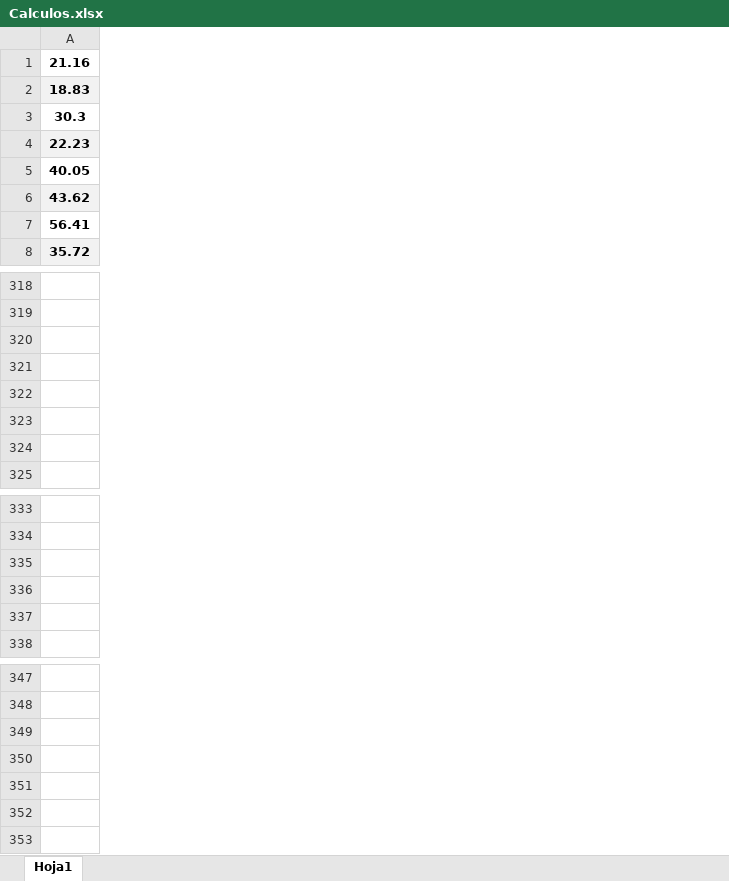
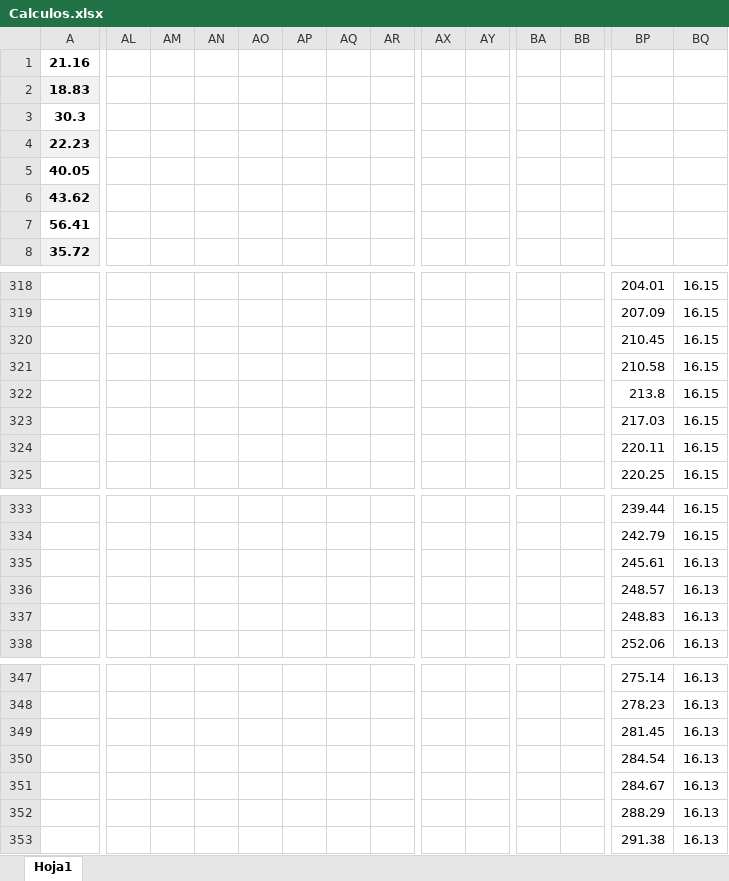
Before and after one commit to valli22/TFG-Algoritmo, an Excel workbook: Calculos.xlsx, sheet Hoja1, drawn as a sheet; only a part is shown, gaps mark what is left out; values as stored, in another font and other column widths than the file's, no borders; charts and pictures not drawn; rows hold the shown columns only; the diff covers the shown part only; the diff names each change by its address in the sheet, - before the commit and + after, or states it on an @@ line.

```diff
--- a/Calculos.xlsx (sheet Hoja1)
+++ b/Calculos.xlsx (sheet Hoja1)
+column AL, empty
+column AM, empty
+column AN, empty
+column AO, empty
+column AP, empty
+column AQ, empty
+column AR, empty
+column AX, empty
+column AY, empty
+column BA, empty
+column BB, empty
+column BP, rows 318-325: 204.01 | 207.09 | 210.45 | 210.58 | 213.8 | 217.03 | 220.11 | 220.25; rows 333-338: 239.44 | 242.79 | 245.61 | 248.57 | 248.83 | 252.06; rows 347-353: 275.14 | 278.23 | 281.45 | 284.54 | 284.67 | 288.29 | 291.38
+column BQ, rows 318-325: all 16.15; rows 333-338: 16.15 | 16.15 | 16.13 | 16.13 | 16.13 | 16.13; rows 347-353: all 16.13
-row 320: (empty)
+row 320:  |  |  |  |  |  |  |  |  |  |  |  | 210.45 | 16.15
-row 321: (empty)
+row 321:  |  |  |  |  |  |  |  |  |  |  |  | 210.58 | 16.15
-row 322: (empty)
+row 322:  |  |  |  |  |  |  |  |  |  |  |  | 213.8 | 16.15
-row 323: (empty)
+row 323:  |  |  |  |  |  |  |  |  |  |  |  | 217.03 | 16.15
-row 335: (empty)
+row 335:  |  |  |  |  |  |  |  |  |  |  |  | 245.61 | 16.13
-row 336: (empty)
+row 336:  |  |  |  |  |  |  |  |  |  |  |  | 248.57 | 16.13
-row 337: (empty)
+row 337:  |  |  |  |  |  |  |  |  |  |  |  | 248.83 | 16.13
-row 349: (empty)
+row 349:  |  |  |  |  |  |  |  |  |  |  |  | 281.45 | 16.13
-row 350: (empty)
+row 350:  |  |  |  |  |  |  |  |  |  |  |  | 284.54 | 16.13
-row 351: (empty)
+row 351:  |  |  |  |  |  |  |  |  |  |  |  | 284.67 | 16.13
-row 352: (empty)
+row 352:  |  |  |  |  |  |  |  |  |  |  |  | 288.29 | 16.13
```
Also changed, not shown: 19 added columns and 4 edited cells elsewhere in this sheet, charts or pictures, 30 other files.
